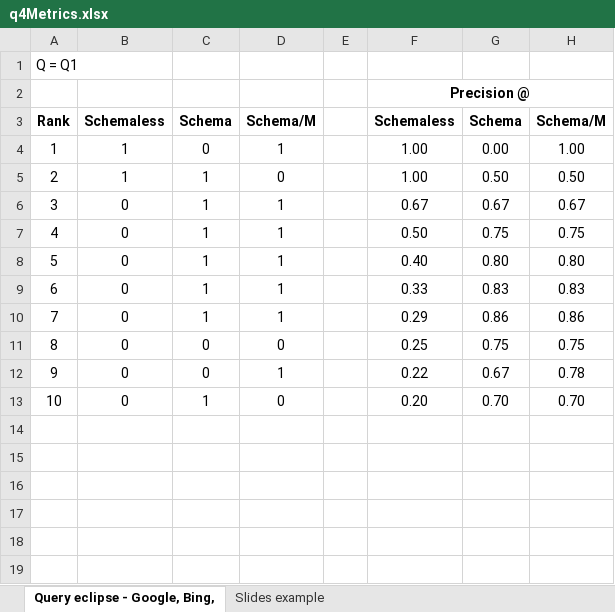
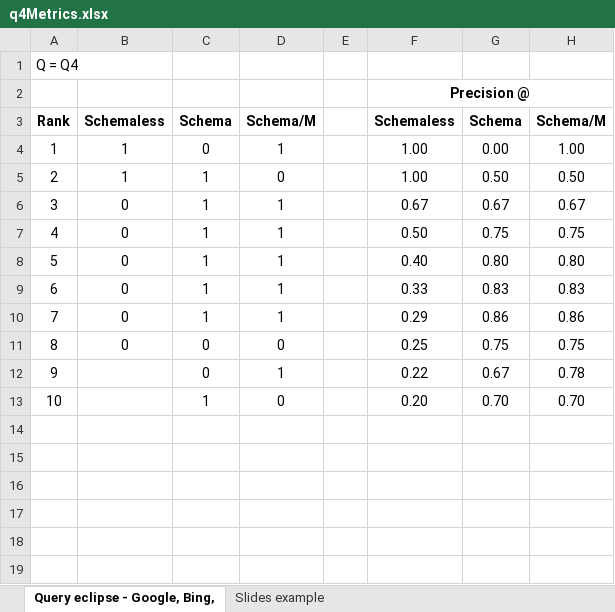
Before and after one commit to monkin77/feup-pri, an Excel workbook: solr/solrMetrics/q4/q4Metrics.xlsx, sheet Query eclipse - Google, Bing,, drawn as a sheet; only a part is shown; values as stored, in another font and other column widths than the file's, no borders; charts and pictures not drawn; the diff names each change by its address in the sheet, - before the commit and + after, or states it on an @@ line.

```diff
--- a/solr/solrMetrics/q4/q4Metrics.xlsx (sheet Query eclipse - Google, Bing,)
+++ b/solr/solrMetrics/q4/q4Metrics.xlsx (sheet Query eclipse - Google, Bing,)
-A1: Q = Q1
+A1: Q = Q4
-B12:B13: 0
+B12:B13: (empty)
```
Also changed, not shown: charts or pictures, solr/solrMetrics/q1/q1Metrics.xlsx, solr/solrMetrics/q3/q3Metrics.xlsx, 8 other files.
